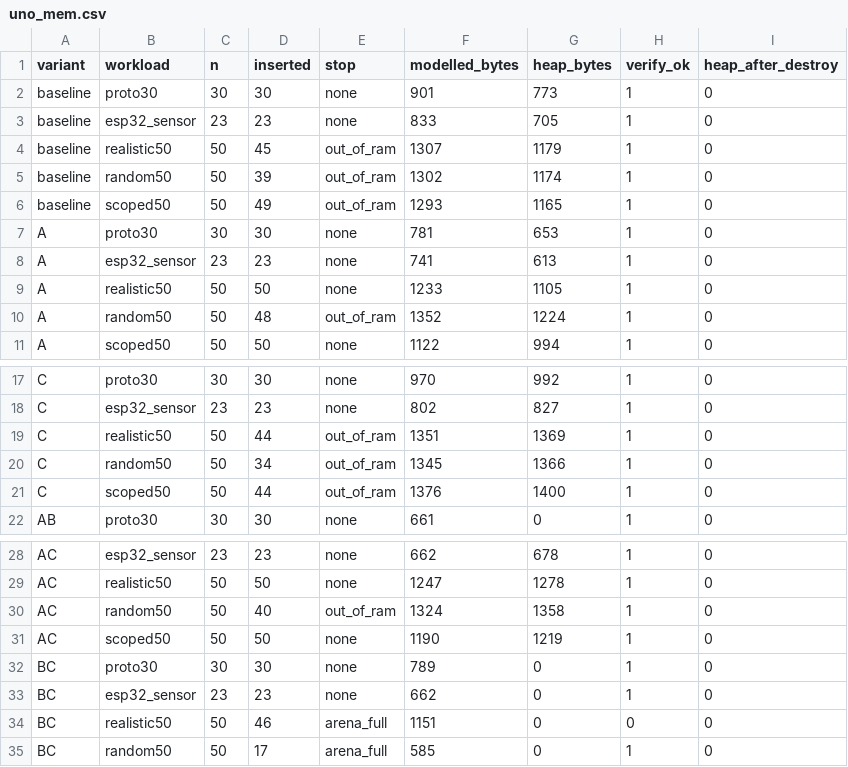
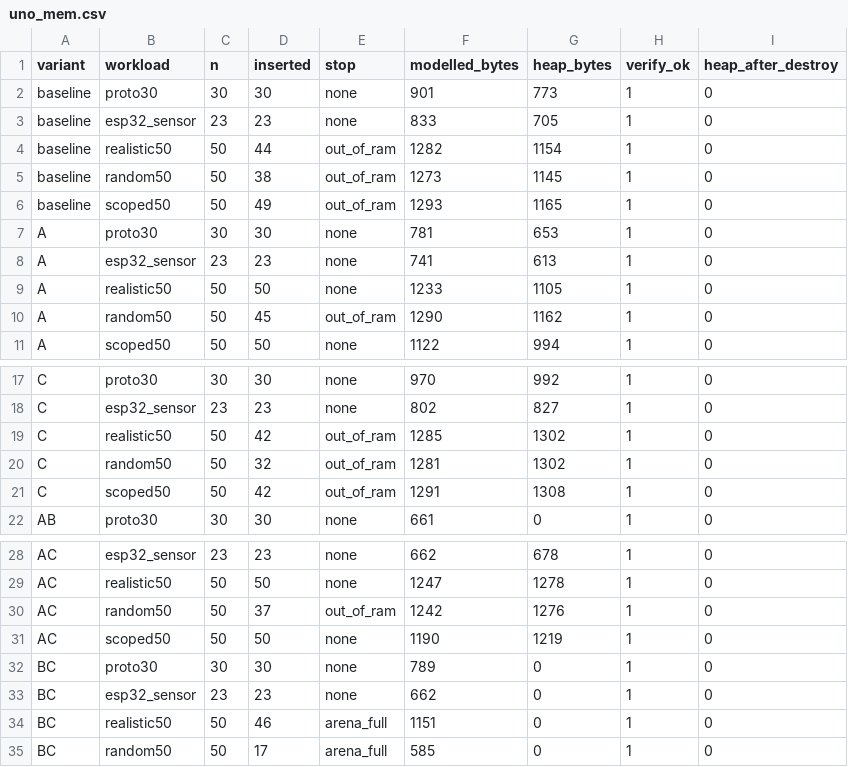
Before and after one commit to Shlok1107141/Compdes-Syntax-table, a CSV file: firmware/results/uno_mem.csv, drawn as a sheet; only a part is shown, gaps mark what is left out.

```diff
--- a/firmware/results/uno_mem.csv
+++ b/firmware/results/uno_mem.csv
@@ -3,4 +3,4 @@ baseline,proto30,30,30,none,901,773,1,0
 baseline,esp32_sensor,23,23,none,833,705,1,0
-baseline,realistic50,50,45,out_of_ram,1307,1179,1,0
-baseline,random50,50,39,out_of_ram,1302,1174,1,0
+baseline,realistic50,50,44,out_of_ram,1282,1154,1,0
+baseline,random50,50,38,out_of_ram,1273,1145,1,0
 baseline,scoped50,50,49,out_of_ram,1293,1165,1,0
@@ -9,3 +9,3 @@ A,esp32_sensor,23,23,none,741,613,1,0
 A,realistic50,50,50,none,1233,1105,1,0
-A,random50,50,48,out_of_ram,1352,1224,1,0
+A,random50,50,45,out_of_ram,1290,1162,1,0
 A,scoped50,50,50,none,1122,994,1,0
@@ -18,5 +18,5 @@ C,proto30,30,30,none,970,992,1,0
 C,esp32_sensor,23,23,none,802,827,1,0
-C,realistic50,50,44,out_of_ram,1351,1369,1,0
-C,random50,50,34,out_of_ram,1345,1366,1,0
-C,scoped50,50,44,out_of_ram,1376,1400,1,0
+C,realistic50,50,42,out_of_ram,1285,1302,1,0
+C,random50,50,32,out_of_ram,1281,1302,1,0
+C,scoped50,50,42,out_of_ram,1291,1308,1,0
 AB,proto30,30,30,none,661,0,1,0
@@ -29,3 +29,3 @@ AC,esp32_sensor,23,23,none,662,678,1,0
 AC,realistic50,50,50,none,1247,1278,1,0
-AC,random50,50,40,out_of_ram,1324,1358,1,0
+AC,random50,50,37,out_of_ram,1242,1276,1,0
 AC,scoped50,50,50,none,1190,1219,1,0
@@ -33,3 +33,3 @@ BC,proto30,30,30,none,789,0,1,0
 BC,esp32_sensor,23,23,none,662,0,1,0
-BC,realistic50,50,46,arena_full,1151,0,0,0
+BC,realistic50,50,46,arena_full,1151,0,1,0
 BC,random50,50,17,arena_full,585,0,1,0
```
Also changed, not shown: firmware/results/uno_cap.csv, firmware/results/uno_load.csv, 24 other files.
